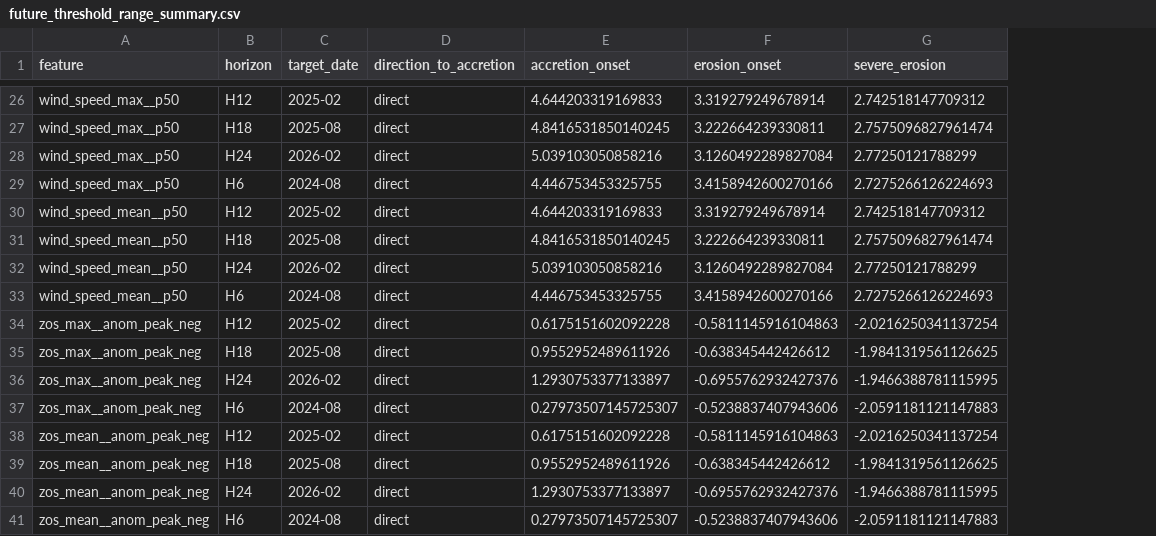
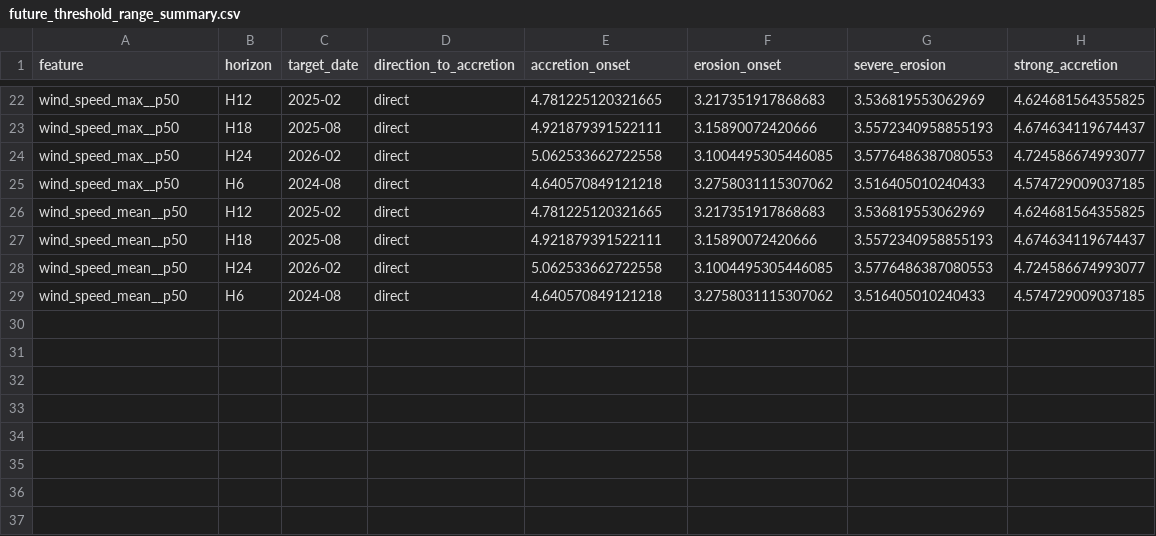
Before and after one commit to ThimalkaCosta/coastalai, a CSV file: outputs/future_threshold_range_summary.csv, drawn as a sheet; only a part is shown, gaps mark what is left out; removed rows and columns are numbered as before the commit, all else as after; the diff covers the shown part only; the diff names each change by its address in the sheet, - before the commit and + after, or states it on an @@ line.

```diff
--- a/outputs/future_threshold_range_summary.csv
+++ b/outputs/future_threshold_range_summary.csv
+column H (strong_accretion), rows 22-29: 4.624681564355825 | 4.674634119674437 | 4.724586674993077 | 4.574729009037185 | 4.624681564355825 | 4.674634119674437 | 4.724586674993077 | 4.574729009037185
-E22 (accretion_onset): 4.644203319169833
+E22 (accretion_onset): 4.781225120321665
-F22 (erosion_onset): 3.319279249678914
+F22 (erosion_onset): 3.217351917868683
-G22 (severe_erosion): 2.742518147709312
+G22 (severe_erosion): 3.536819553062969
-E23 (accretion_onset): 4.8416531850140245
+E23 (accretion_onset): 4.921879391522111
-F23 (erosion_onset): 3.222664239330811
+F23 (erosion_onset): 3.15890072420666
-G23 (severe_erosion): 2.7575096827961474
+G23 (severe_erosion): 3.5572340958855193
-E24 (accretion_onset): 5.039103050858216
+E24 (accretion_onset): 5.062533662722558
-F24 (erosion_onset): 3.1260492289827084
+F24 (erosion_onset): 3.1004495305446085
-G24 (severe_erosion): 2.77250121788299
+G24 (severe_erosion): 3.5776486387080553
-E25 (accretion_onset): 4.446753453325755
+E25 (accretion_onset): 4.640570849121218
-F25 (erosion_onset): 3.4158942600270166
+F25 (erosion_onset): 3.2758031115307062
-G25 (severe_erosion): 2.7275266126224693
+G25 (severe_erosion): 3.516405010240433
-E26 (accretion_onset): 4.644203319169833
+E26 (accretion_onset): 4.781225120321665
-F26 (erosion_onset): 3.319279249678914
+F26 (erosion_onset): 3.217351917868683
-G26 (severe_erosion): 2.742518147709312
+G26 (severe_erosion): 3.536819553062969
-E27 (accretion_onset): 4.8416531850140245
+E27 (accretion_onset): 4.921879391522111
-F27 (erosion_onset): 3.222664239330811
+F27 (erosion_onset): 3.15890072420666
-G27 (severe_erosion): 2.7575096827961474
+G27 (severe_erosion): 3.5572340958855193
-E28 (accretion_onset): 5.039103050858216
+E28 (accretion_onset): 5.062533662722558
-F28 (erosion_onset): 3.1260492289827084
+F28 (erosion_onset): 3.1004495305446085
-G28 (severe_erosion): 2.77250121788299
+G28 (severe_erosion): 3.5776486387080553
-E29 (accretion_onset): 4.446753453325755
+E29 (accretion_onset): 4.640570849121218
-F29 (erosion_onset): 3.4158942600270166
+F29 (erosion_onset): 3.2758031115307062
-G29 (severe_erosion): 2.7275266126224693
+G29 (severe_erosion): 3.516405010240433
-row 34: zos_max__anom_peak_neg | H12 | 2025-02 | direct | 0.6175151602092228 | -0.5811145916104863 | -2.0216250341137254
-row 35: zos_max__anom_peak_neg | H18 | 2025-08 | direct | 0.9552952489611926 | -0.638345442426612 | -1.9841319561126625
-row 36: zos_max__anom_peak_neg | H24 | 2026-02 | direct | 1.2930753377133897 | -0.6955762932427376 | -1.9466388781115995
-row 37: zos_max__anom_peak_neg | H6 | 2024-08 | direct | 0.27973507145725307 | -0.5238837407943606 | -2.0591181121147883
-row 38: zos_mean__anom_peak_neg | H12 | 2025-02 | direct | 0.6175151602092228 | -0.5811145916104863 | -2.0216250341137254
-row 39: zos_mean__anom_peak_neg | H18 | 2025-08 | direct | 0.9552952489611926 | -0.638345442426612 | -1.9841319561126625
-row 40: zos_mean__anom_peak_neg | H24 | 2026-02 | direct | 1.2930753377133897 | -0.6955762932427376 | -1.9466388781115995
-row 41: zos_mean__anom_peak_neg | H6 | 2024-08 | direct | 0.27973507145725307 | -0.5238837407943606 | -2.0591181121147883
```
Also changed, not shown: 4 removed rows and 56 edited cells elsewhere in this file, outputs/five_class_monthly_feature_screening.csv, outputs/five_class_pattern_skill.csv, 11 other files.
